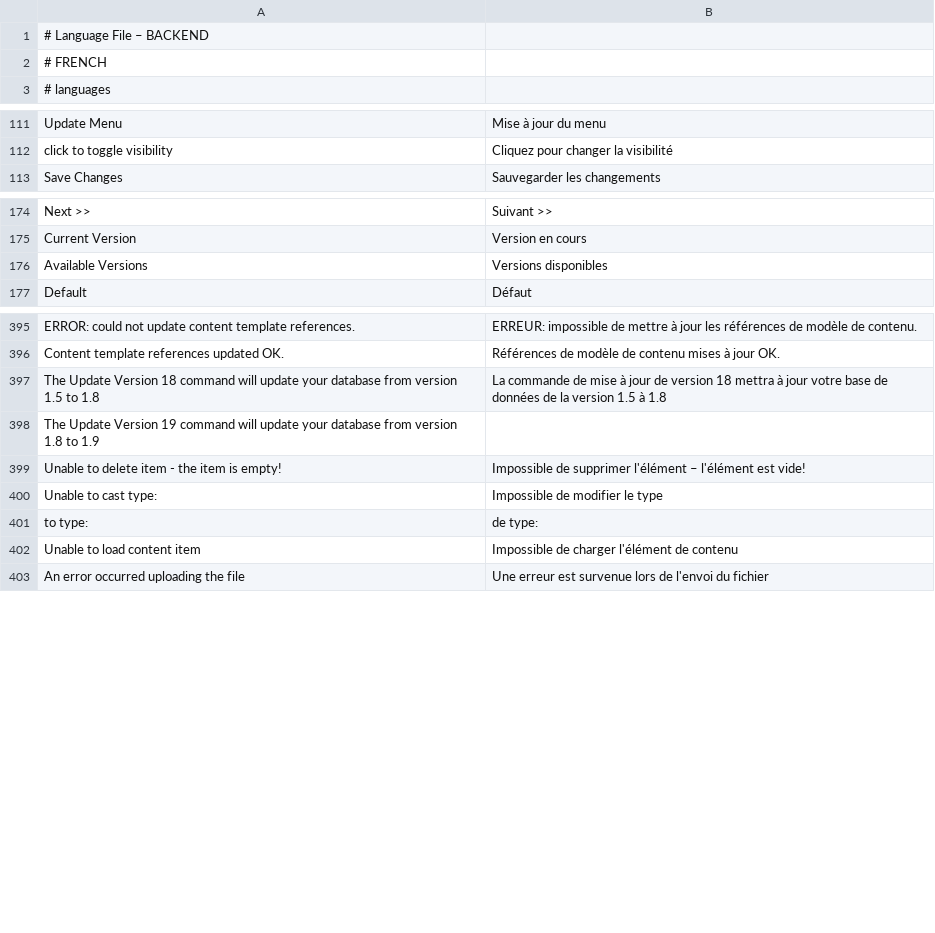
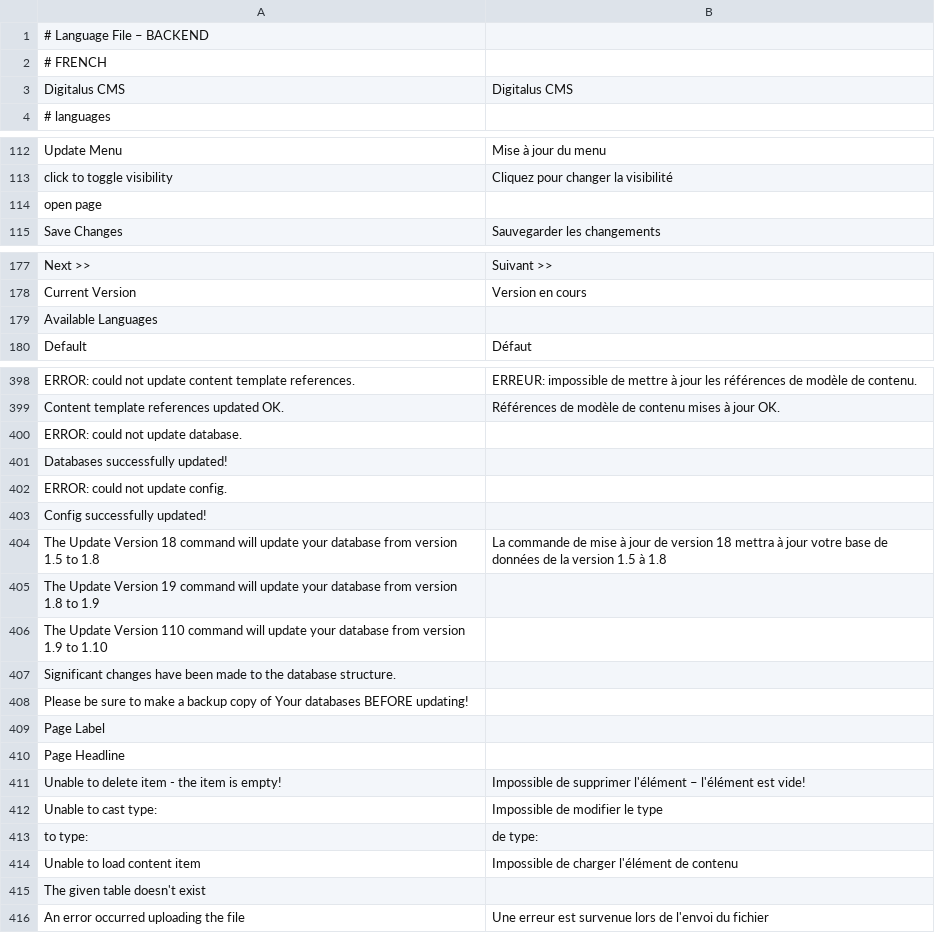
Before and after one commit to googlecode-mirror/digitalus-cms, a CSV file: application/admin/data/languages/back/french.back.csv, drawn as a sheet; only a part is shown, gaps mark what is left out; removed rows and columns are numbered as before the commit, all else as after; the diff covers the shown part only; the diff names each change by its address in the sheet, - before the commit and + after, or states it on an @@ line.

```diff
--- a/application/admin/data/languages/back/french.back.csv
+++ b/application/admin/data/languages/back/french.back.csv
+row 3: Digitalus CMS | Digitalus CMS
+row 114: open page
-row 176: Available Versions | Versions disponibles
+row 179: Available Languages
+row 400: ERROR: could not update database.
+row 401: Databases successfully updated!
+row 402: ERROR: could not update config.
+row 403: Config successfully updated!
+row 406: The Update Version 110 command will update your database from version 1.9 to 1.10
+row 407: Significant changes have been made to the database structure.
+row 408: Please be sure to make a backup copy of Your databases BEFORE updating!
+row 409: Page Label
+row 410: Page Headline
+row 415: The given table doesn't exist
```
Also changed, not shown: 1 added row elsewhere in this file, application/admin/data/languages/back/german.back.csv, application/admin/data/languages/back/hungarian.back.csv, 6 other files.
